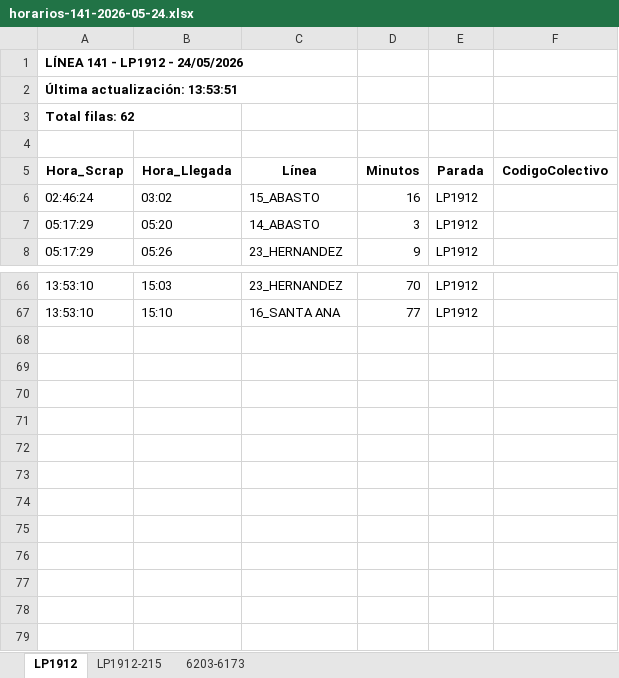
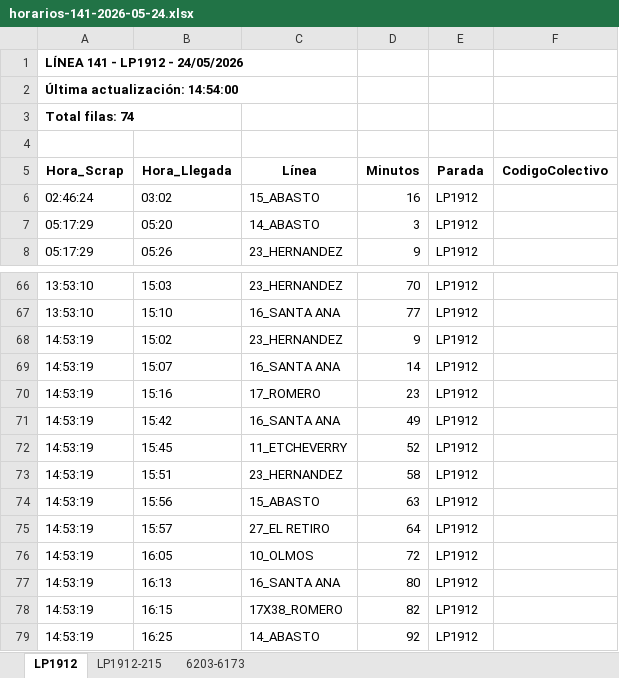
Before and after one commit to palomac00/recolector-colectivos, an Excel workbook: data/horarios-141-2026-05-24.xlsx, sheet LP1912, drawn as a sheet; only a part is shown, gaps mark what is left out; values as stored, in another font and other column widths than the file's, no borders; the diff names each change by its address in the sheet, - before the commit and + after, or states it on an @@ line.

```diff
--- a/data/horarios-141-2026-05-24.xlsx (sheet LP1912)
+++ b/data/horarios-141-2026-05-24.xlsx (sheet LP1912)
-A2 (Hora_Scrap): Última actualización: 13:53:51
+A2 (Hora_Scrap): Última actualización: 14:54:00
-A3 (Hora_Scrap): Total filas: 62
+A3 (Hora_Scrap): Total filas: 74
+row 68: 14:53:19 | 15:02 | 23_HERNANDEZ | 9 | LP1912
+row 69: 14:53:19 | 15:07 | 16_SANTA ANA | 14 | LP1912
+row 70: 14:53:19 | 15:16 | 17_ROMERO | 23 | LP1912
+row 71: 14:53:19 | 15:42 | 16_SANTA ANA | 49 | LP1912
+row 72: 14:53:19 | 15:45 | 11_ETCHEVERRY | 52 | LP1912
+row 73: 14:53:19 | 15:51 | 23_HERNANDEZ | 58 | LP1912
+row 74: 14:53:19 | 15:56 | 15_ABASTO | 63 | LP1912
+row 75: 14:53:19 | 15:57 | 27_EL RETIRO | 64 | LP1912
+row 76: 14:53:19 | 16:05 | 10_OLMOS | 72 | LP1912
+row 77: 14:53:19 | 16:13 | 16_SANTA ANA | 80 | LP1912
+row 78: 14:53:19 | 16:15 | 17X38_ROMERO | 82 | LP1912
+row 79: 14:53:19 | 16:25 | 14_ABASTO | 92 | LP1912
```
Also changed, not shown: sheet 6203-6173, sheet LP1912-215, 2 other files.
